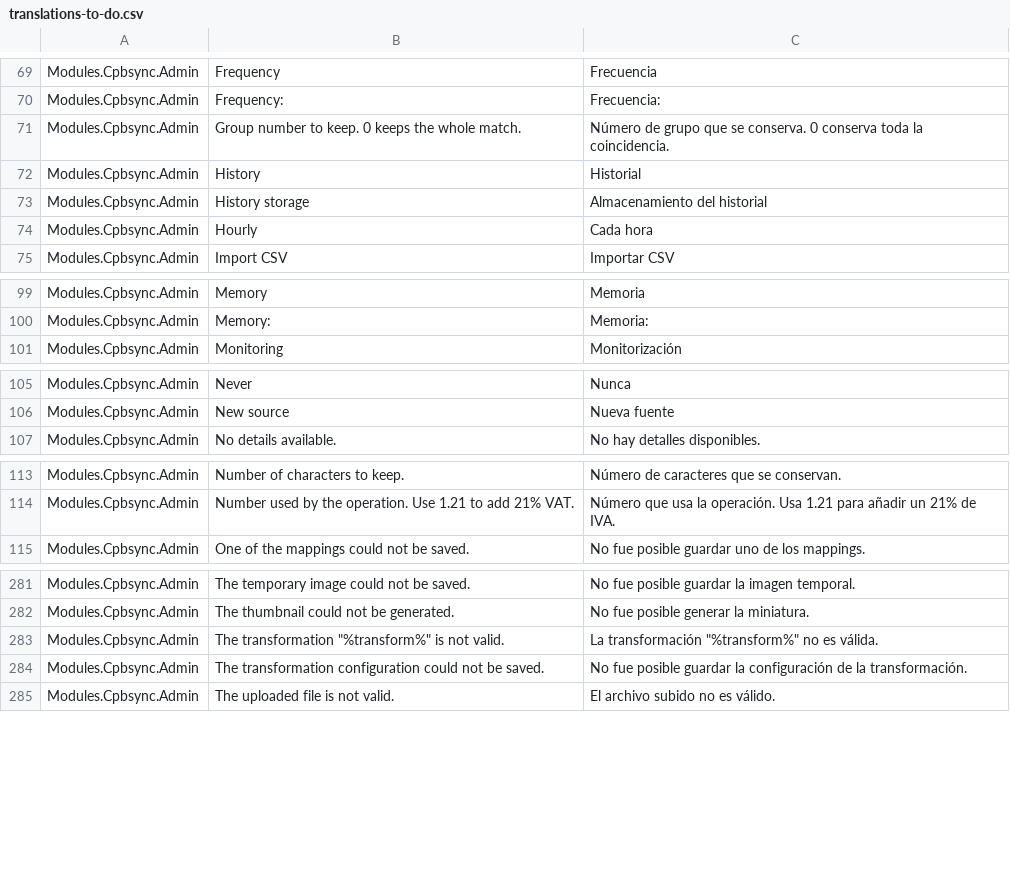
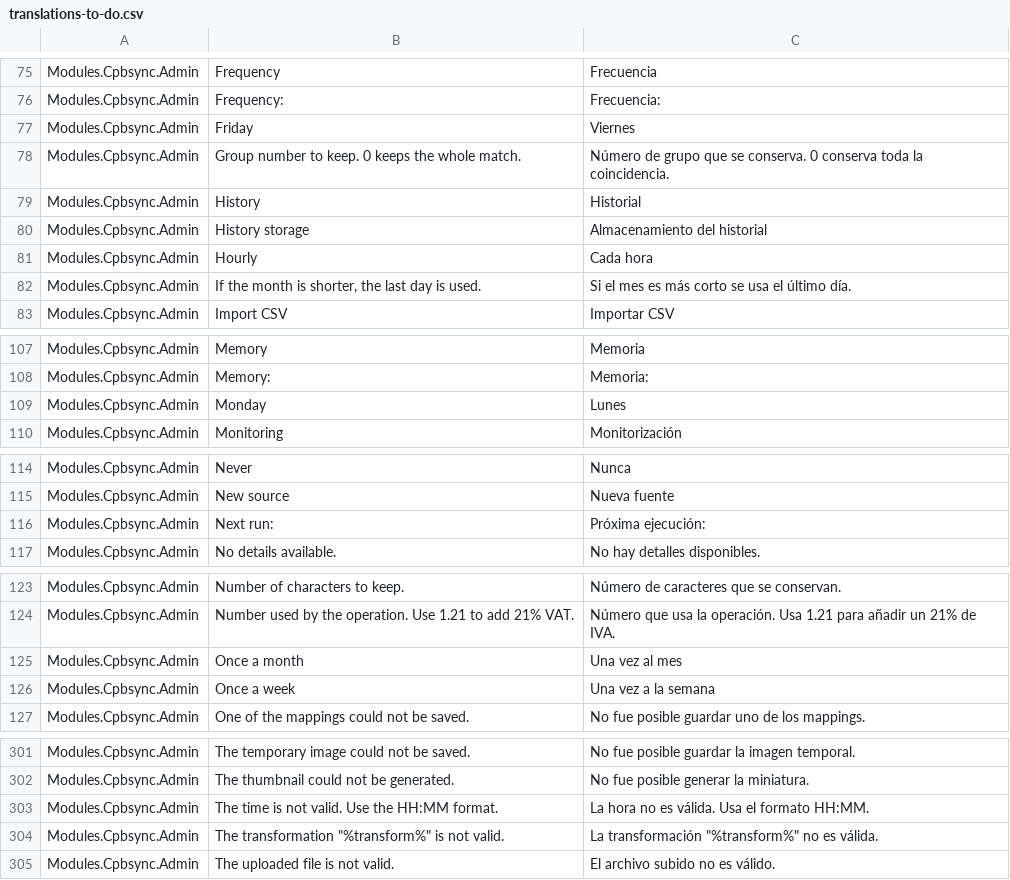
Before and after one commit to CPBConnect/cpbsync, a CSV file: translations/translations-to-do.csv, drawn as a sheet; only a part is shown, gaps mark what is left out; the diff covers the shown part only.

```diff
--- a/translations/translations-to-do.csv
+++ b/translations/translations-to-do.csv
@@ -70,2 +76,3 @@ Modules.Cpbsync.Admin,"Frequency","Frecuencia"
 Modules.Cpbsync.Admin,"Frequency:","Frecuencia:"
+Modules.Cpbsync.Admin,"Friday","Viernes"
 Modules.Cpbsync.Admin,"Group number to keep. 0 keeps the whole match.","Número de grupo que se conserva. 0 conserva toda la coincidencia."
@@ -74,2 +81,3 @@ Modules.Cpbsync.Admin,"History storage","Almacenamiento del historial"
 Modules.Cpbsync.Admin,"Hourly","Cada hora"
+Modules.Cpbsync.Admin,"If the month is shorter, the last day is used.","Si el mes es más corto se usa el último día."
 Modules.Cpbsync.Admin,"Import CSV","Importar CSV"
@@ -100,2 +108,3 @@ Modules.Cpbsync.Admin,"Memory","Memoria"
 Modules.Cpbsync.Admin,"Memory:","Memoria:"
+Modules.Cpbsync.Admin,"Monday","Lunes"
 Modules.Cpbsync.Admin,"Monitoring","Monitorización"
@@ -106,2 +115,3 @@ Modules.Cpbsync.Admin,"Never","Nunca"
 Modules.Cpbsync.Admin,"New source","Nueva fuente"
+Modules.Cpbsync.Admin,"Next run:","Próxima ejecución:"
 Modules.Cpbsync.Admin,"No details available.","No hay detalles disponibles."
@@ -114,2 +124,4 @@ Modules.Cpbsync.Admin,"Number of characters to keep.","Número de caracteres que
 Modules.Cpbsync.Admin,"Number used by the operation. Use 1.21 to add 21% VAT.","Número que usa la operación. Usa 1.21 para añadir un 21% de IVA."
+Modules.Cpbsync.Admin,"Once a month","Una vez al mes"
+Modules.Cpbsync.Admin,"Once a week","Una vez a la semana"
 Modules.Cpbsync.Admin,"One of the mappings could not be saved.","No fue posible guardar uno de los mappings."
@@ -282,4 +302,4 @@ Modules.Cpbsync.Admin,"The temporary image could not be saved.","No fue posible
 Modules.Cpbsync.Admin,"The thumbnail could not be generated.","No fue posible generar la miniatura."
+Modules.Cpbsync.Admin,"The time is not valid. Use the HH:MM format.","La hora no es válida. Usa el formato HH:MM."
 Modules.Cpbsync.Admin,"The transformation ""%transform%"" is not valid.","La transformación ""%transform%"" no es válida."
-Modules.Cpbsync.Admin,"The transformation configuration could not be saved.","No fue posible guardar la configuración de la transformación."
 Modules.Cpbsync.Admin,"The uploaded file is not valid.","El archivo subido no es válido."
```
Also changed, not shown: 18 added rows elsewhere in this file, 25 other files.
